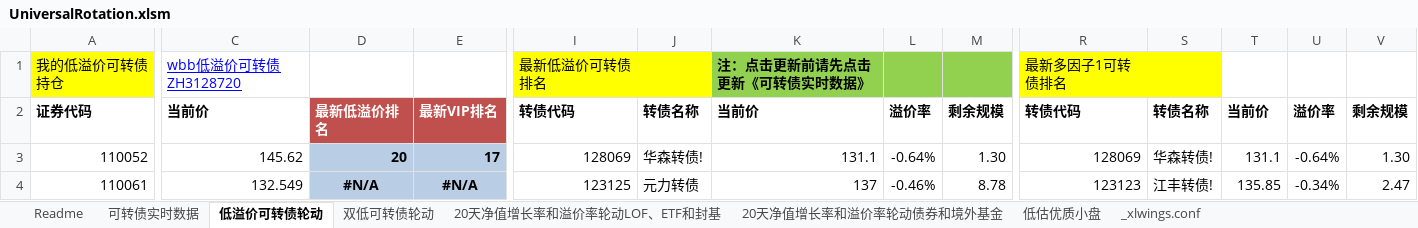
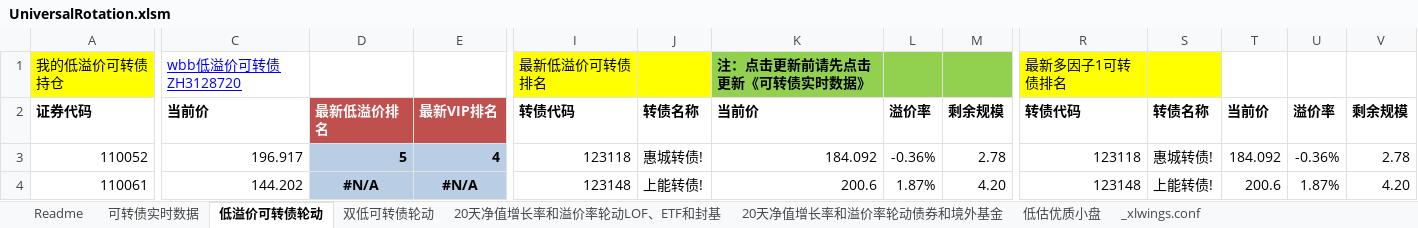
Before and after one commit to wbbyfd/UniversalRotation, an Excel workbook: UniversalRotation.xlsm, sheet 低溢价可转债轮动, drawn as a sheet; only a part is shown, gaps mark what is left out; values as stored, in another font and other column widths than the file's, no borders; charts and pictures not drawn; the diff covers the shown part only; the diff names each change by its address in the sheet, - before the commit and + after, or states it on an @@ line.

```diff
--- a/UniversalRotation.xlsm (sheet 低溢价可转债轮动)
+++ b/UniversalRotation.xlsm (sheet 低溢价可转债轮动)
-C3: 145.62
+C3: 196.917
-D3: 20
+D3: 5
-E3: 17
+E3: 4
-I3: 128069
+I3: 123118
-J3: 华森转债!
+J3: 惠城转债!
-K3: 131.1
+K3: 184.092
-L3: -0.64%
+L3: -0.36%
-M3: 1.30
+M3: 2.78
-R3: 128069
+R3: 123118
-S3: 华森转债!
+S3: 惠城转债!
-T3: 131.1
+T3: 184.092
-U3: -0.64%
+U3: -0.36%
-V3: 1.30
+V3: 2.78
-C4: 132.549
+C4: 144.202
-I4: 123125
+I4: 123148
-J4: 元力转债
+J4: 上能转债!
-K4: 137
+K4: 200.6
-L4: -0.46%
+L4: 1.87%
-M4: 8.78
+M4: 4.20
-R4: 123123
+R4: 123148
-S4: 江丰转债!
+S4: 上能转债!
-T4: 135.85
+T4: 200.6
-U4: -0.34%
+U4: 1.87%
-V4: 2.47
+V4: 4.20
```
Also changed, not shown: 613 edited cells and cell formats elsewhere in this sheet, sheet 20天净值增长率和溢价率轮动LOF、ETF和封基, sheet 可转债实时数据, sheet 20天净值增长率和溢价率轮动债券和境外基金, sheet 双低可转债轮动, sheet Readme, formulas that keep their value, charts or pictures, 2 other files.
